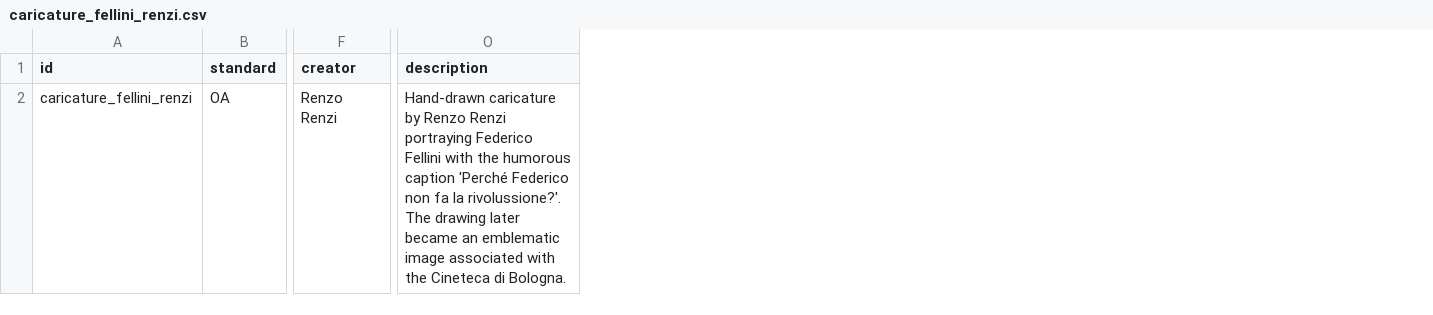
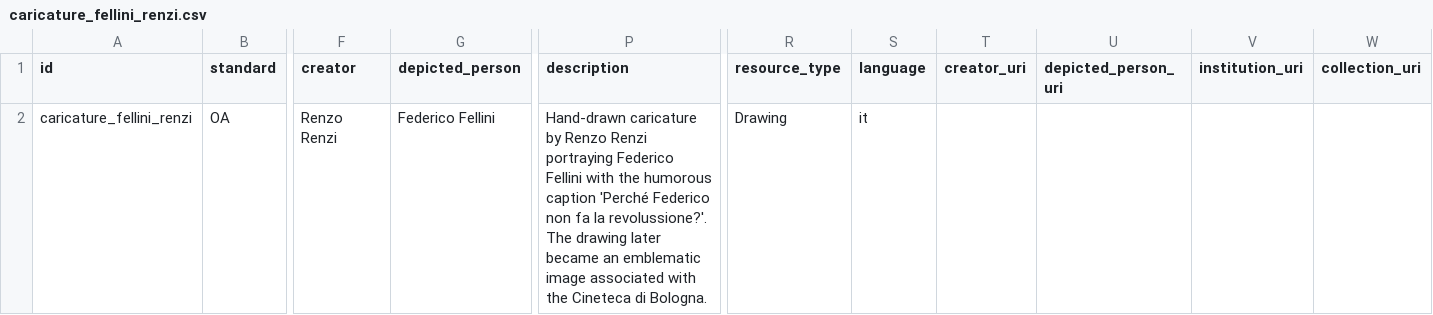
Before and after one commit to CineFiles25/TheRevolussionOfRenzoRenzi, a CSV file: csv/caricature_fellini_renzi.csv, drawn as a sheet; only a part is shown, gaps mark what is left out; addresses are those after the commit; the diff names each change by its address in the sheet, - before the commit and + after, or states it on an @@ line.

Commit message:
Update caricature_fellini_renzi.csv

```diff
--- a/csv/caricature_fellini_renzi.csv
+++ b/csv/caricature_fellini_renzi.csv
+column G (depicted_person), row 2: Federico Fellini
+column R (resource_type), row 2: Drawing
+column S (language), row 2: it
+column T (creator_uri), empty
+column U (depicted_person_uri), empty
+column V (institution_uri), empty
+column W (collection_uri), empty
-P2 (description): …fa la rivolussione?'. The drawing…
+P2 (description): …fa la revolussione?'. The drawing…
```
